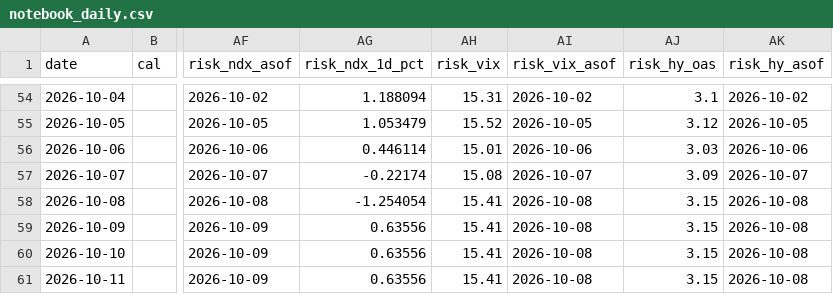
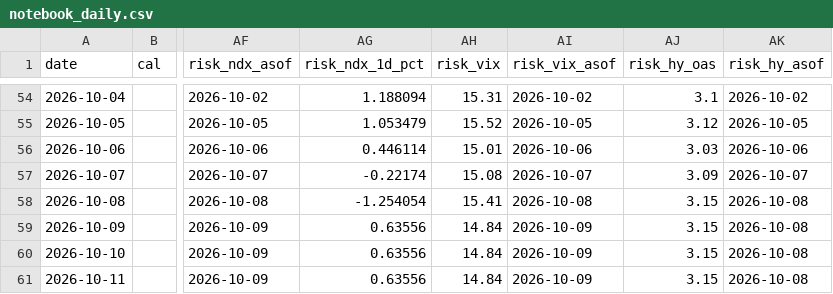
Before and after one commit to samiboran/sweeplab, a CSV file: data/derivs/notebook_daily.csv, drawn as a sheet; only a part is shown, gaps mark what is left out; the diff names each change by its address in the sheet, - before the commit and + after, or states it on an @@ line.

Commit message:
daily brief 2026-10-12

```diff
--- a/data/derivs/notebook_daily.csv
+++ b/data/derivs/notebook_daily.csv
-AH59:AH61 (risk_vix): 15.41
+AH59:AH61 (risk_vix): 14.84
-AI59:AI61 (risk_vix_asof): 2026-10-08
+AI59:AI61 (risk_vix_asof): 2026-10-09
```
Also changed, not shown: 7 other files.
